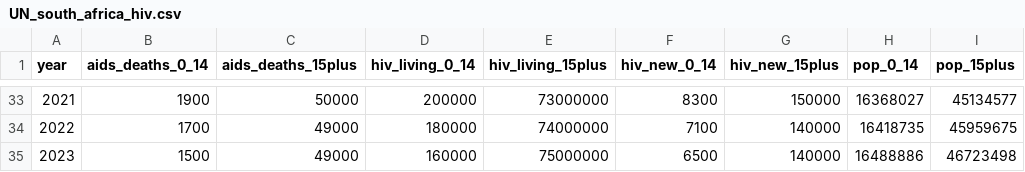
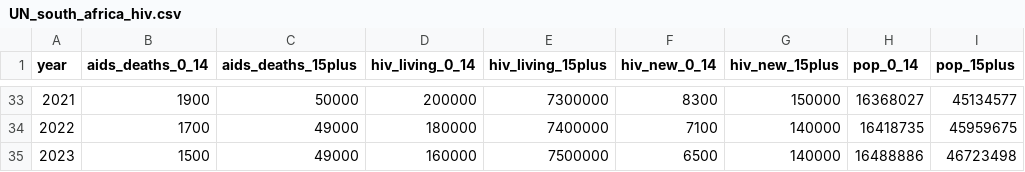
Before and after one commit to tomvogl/econ125, a CSV file: data/UN_south_africa_hiv.csv, drawn as a sheet; only a part is shown, gaps mark what is left out; the diff covers the shown part only.

```diff
--- a/data/UN_south_africa_hiv.csv
+++ b/data/UN_south_africa_hiv.csv
@@ -33,3 +33,3 @@
-2021,1900,50000,200000,73000000,8300,150000,16368027,45134577
-2022,1700,49000,180000,74000000,7100,140000,16418735,45959675
-2023,1500,49000,160000,75000000,6500,140000,16488886,46723498
+2021,1900,50000,200000,7300000,8300,150000,16368027,45134577
+2022,1700,49000,180000,7400000,7100,140000,16418735,45959675
+2023,1500,49000,160000,7500000,6500,140000,16488886,46723498
```
Also changed, not shown: 27 edited cells elsewhere in this file.
